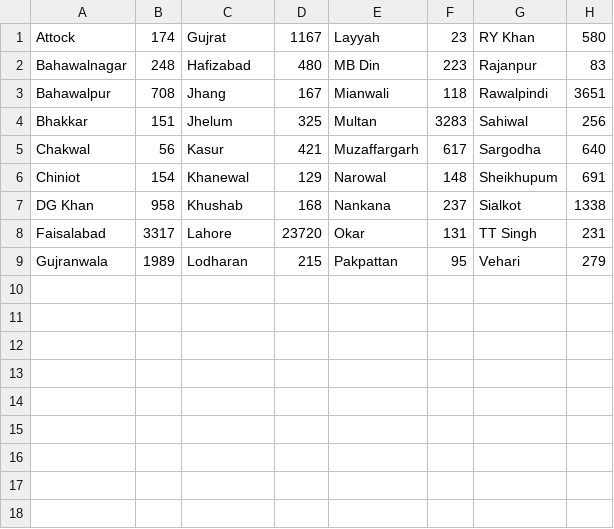
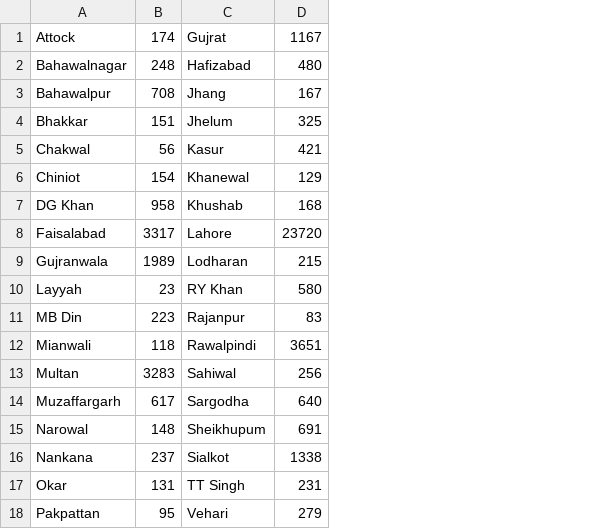
Before and after one commit to amantalreja/PAK-COVID, a CSV file: punjabold.csv, drawn as a sheet; removed rows and columns are numbered as before the commit, all else as after; the diff names each change by its address in the sheet, - before the commit and + after, or states it on an @@ line.

```diff
--- a/punjabold.csv
+++ b/punjabold.csv
-column E, rows 1-9: Layyah | MB Din | Mianwali | Multan | Muzaffargarh | Narowal | Nankana | Okar | Pakpattan
-column F, rows 1-9: 23 | 223 | 118 | 3283 | 617 | 148 | 237 | 131 | 95
-column G, rows 1-9: RY Khan | Rajanpur | Rawalpindi | Sahiwal | Sargodha | Sheikhupum | Sialkot | TT Singh | Vehari
-column H, rows 1-9: 580 | 83 | 3651 | 256 | 640 | 691 | 1338 | 231 | 279
+row 10: Layyah | 23 | RY Khan | 580
+row 11: MB Din | 223 | Rajanpur | 83
+row 12: Mianwali | 118 | Rawalpindi | 3651
+row 13: Multan | 3283 | Sahiwal | 256
+row 14: Muzaffargarh | 617 | Sargodha | 640
+row 15: Narowal | 148 | Sheikhupum | 691
+row 16: Nankana | 237 | Sialkot | 1338
+row 17: Okar | 131 | TT Singh | 231
+row 18: Pakpattan | 95 | Vehari | 279
```
Also changed, not shown: punjabnew.csv.
